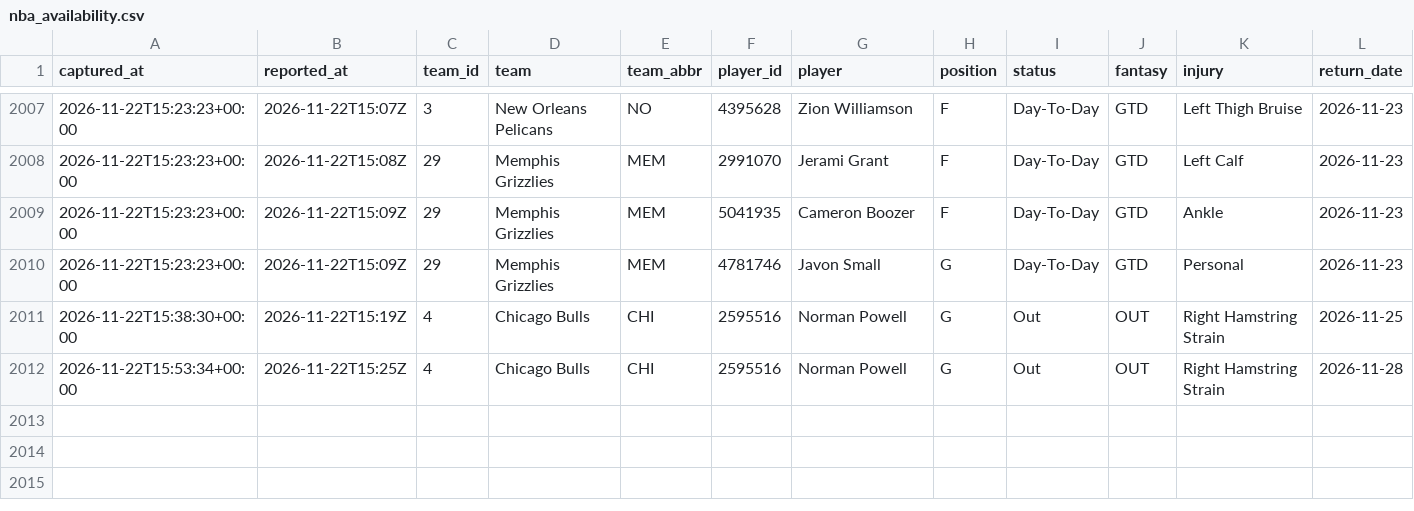
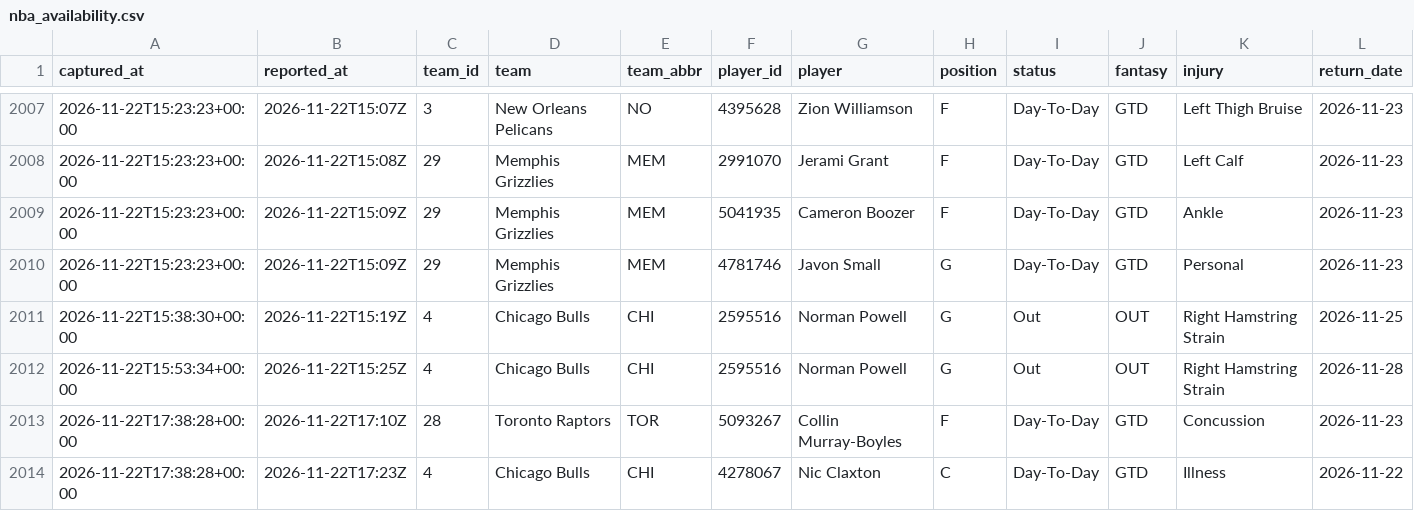
Before and after one commit to EdgeCash/Atlas, a CSV file: tracking/nba_availability.csv, drawn as a sheet; only a part is shown, gaps mark what is left out; rows hold the shown columns only; the diff names each change by its address in the sheet, - before the commit and + after, or states it on an @@ line.

```diff
--- a/tracking/nba_availability.csv
+++ b/tracking/nba_availability.csv
+row 2013: 2026-11-22T17:38:28+00:00 | 2026-11-22T17:10Z | 28 | Toronto Raptors | TOR | 5093267 | Collin Murray-Boyles | F | Day-To-Day | GTD | Concussion | 2026-11-23
+row 2014: 2026-11-22T17:38:28+00:00 | 2026-11-22T17:23Z | 4 | Chicago Bulls | CHI | 4278067 | Nic Claxton | C | Day-To-Day | GTD | Illness | 2026-11-22
```
Also changed, not shown: tracking/card_grades.csv, tracking/games.csv, 13 other files.
